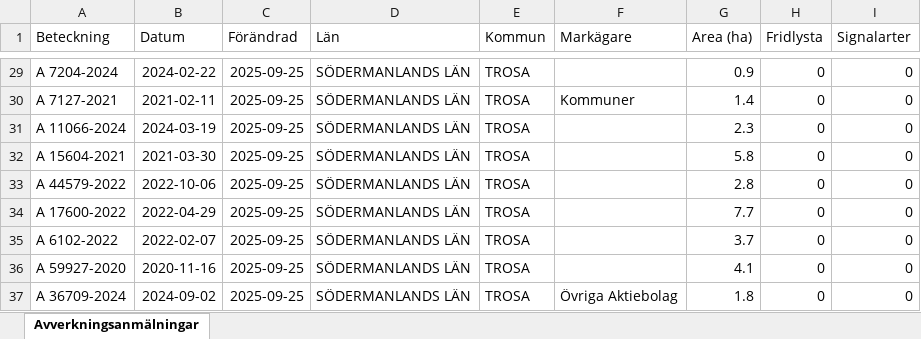
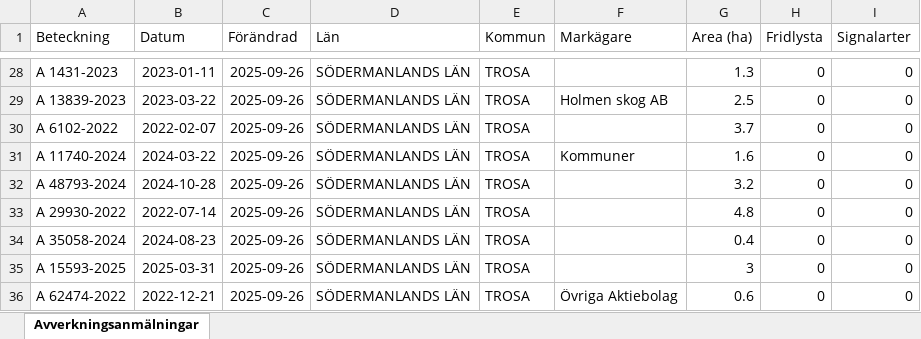
Before and after one commit to klasma/Logging_0488, an Excel workbook: Översikt TROSA.xlsx, sheet Avverkningsanmälningar, drawn as a sheet; only a part is shown, gaps mark what is left out; values as stored, in another font and other column widths than the file's, no borders; addresses are those after the commit; the diff covers the shown part only; the diff names each change by its address in the sheet, - before the commit and + after, or states it on an @@ line.

```diff
--- a/Översikt TROSA.xlsx (sheet Avverkningsanmälningar)
+++ b/Översikt TROSA.xlsx (sheet Avverkningsanmälningar)
-A28 (Beteckning): A 7204-2024
+A28 (Beteckning): A 1431-2023
-B28 (Datum): 2024-02-22
+B28 (Datum): 2023-01-11
-C28:C36 (Förändrad): 2025-09-25
+C28:C36 (Förändrad): 2025-09-26
-G28 (Area (ha)): 0.9
+G28 (Area (ha)): 1.3
-A29 (Beteckning): A 7127-2021
+A29 (Beteckning): A 13839-2023
-B29 (Datum): 2021-02-11
+B29 (Datum): 2023-03-22
-F29 (Markägare): Kommuner
+F29 (Markägare): Holmen skog AB
-G29 (Area (ha)): 1.4
+G29 (Area (ha)): 2.5
-A30 (Beteckning): A 11066-2024
+A30 (Beteckning): A 6102-2022
-B30 (Datum): 2024-03-19
+B30 (Datum): 2022-02-07
-G30 (Area (ha)): 2.3
+G30 (Area (ha)): 3.7
-A31 (Beteckning): A 15604-2021
+A31 (Beteckning): A 11740-2024
-B31 (Datum): 2021-03-30
+B31 (Datum): 2024-03-22
-F31 (Markägare): (empty)
+F31 (Markägare): Kommuner
-G31 (Area (ha)): 5.8
+G31 (Area (ha)): 1.6
-A32 (Beteckning): A 44579-2022
+A32 (Beteckning): A 48793-2024
-B32 (Datum): 2022-10-06
+B32 (Datum): 2024-10-28
-G32 (Area (ha)): 2.8
+G32 (Area (ha)): 3.2
-A33 (Beteckning): A 17600-2022
+A33 (Beteckning): A 29930-2022
-B33 (Datum): 2022-04-29
+B33 (Datum): 2022-07-14
-G33 (Area (ha)): 7.7
+G33 (Area (ha)): 4.8
-A34 (Beteckning): A 6102-2022
+A34 (Beteckning): A 35058-2024
-B34 (Datum): 2022-02-07
+B34 (Datum): 2024-08-23
-G34 (Area (ha)): 3.7
+G34 (Area (ha)): 0.4
-A35 (Beteckning): A 59927-2020
+A35 (Beteckning): A 15593-2025
-B35 (Datum): 2020-11-16
+B35 (Datum): 2025-03-31
-G35 (Area (ha)): 4.1
+G35 (Area (ha)): 3
-A36 (Beteckning): A 36709-2024
+A36 (Beteckning): A 62474-2022
-B36 (Datum): 2024-09-02
+B36 (Datum): 2022-12-21
-G36 (Area (ha)): 1.8
+G36 (Area (ha)): 0.6
```
Also changed, not shown: 12 added rows, 11 removed rows and 125 edited cells elsewhere in this sheet, artfynd/A 11123-2023 artfynd.xlsx, artfynd/A 13760-2022 artfynd.xlsx, 49 other files.
